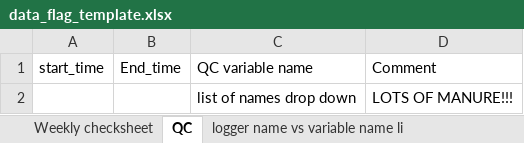
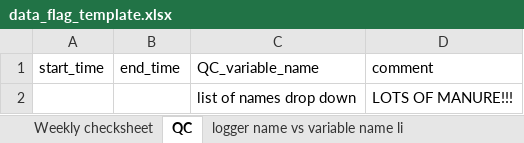
Before and after one commit to NERC-CEH/metamet, an Excel workbook: inst/extdata/data_flag_template.xlsx, sheet QC, drawn as a sheet; values as stored, in another font and other column widths than the file's, no borders; the diff names each change by its address in the sheet, - before the commit and + after, or states it on an @@ line.

```diff
--- a/inst/extdata/data_flag_template.xlsx (sheet QC)
+++ b/inst/extdata/data_flag_template.xlsx (sheet QC)
-B1: End_time
+B1: end_time
-C1: QC variable name
+C1: QC_variable_name
-D1: Comment
+D1: comment
```
Also changed, not shown: 2 other files.
